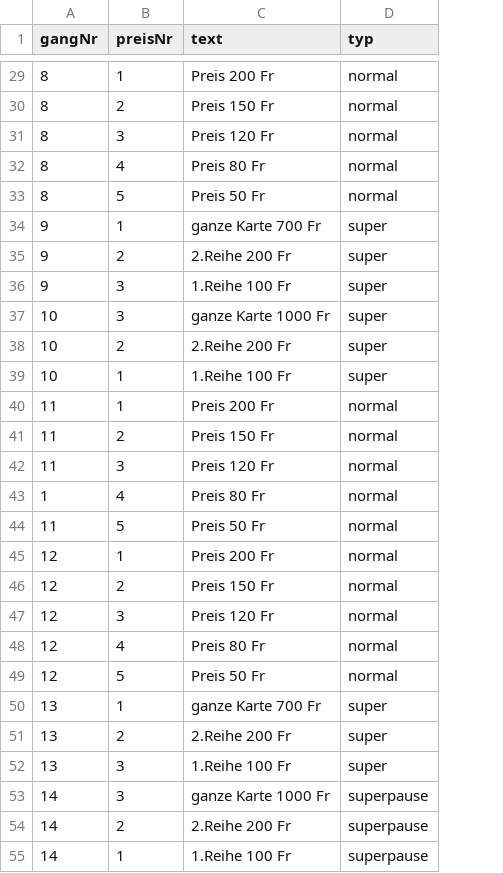
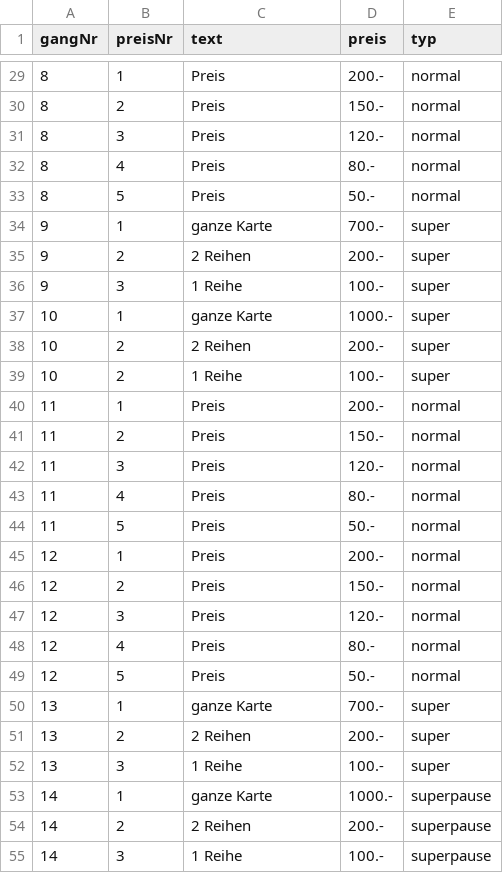
Before and after one commit to RemoMisteli/HGOLotto-master, a CSV file: preise/preise.csv, drawn as a sheet; only a part is shown, gaps mark what is left out; the diff covers the shown part only; the diff names each change by its address in the sheet, - before the commit and + after, or states it on an @@ line.

```diff
--- a/preise/preise.csv
+++ b/preise/preise.csv
+column D (preis), rows 29-55: 200.- | 150.- | 120.- | 80.- | 50.- | 700.- | 200.- | 100.- | 1000.- | 200.- | 100.- | 200.- | 150.- | 120.- | 80.- | 50.- | 200.- | 150.- | 120.- | 80.- | 50.- | 700.- | 200.- | 100.- | 1000.- | 200.- | 100.-
-C29 (text): Preis 200 Fr
+C29 (text): Preis
-C30 (text): Preis 150 Fr
+C30 (text): Preis
-C31 (text): Preis 120 Fr
+C31 (text): Preis
-C32 (text): Preis 80 Fr
+C32 (text): Preis
-C33 (text): Preis 50 Fr
+C33 (text): Preis
-C34 (text): ganze Karte 700 Fr
+C34 (text): ganze Karte
-C35 (text): 2.Reihe 200 Fr
+C35 (text): 2 Reihen
-C36 (text): 1.Reihe 100 Fr
+C36 (text): 1 Reihe
-B37 (preisNr): 3
+B37 (preisNr): 1
-C37 (text): ganze Karte 1000 Fr
+C37 (text): ganze Karte
-C38 (text): 2.Reihe 200 Fr
+C38 (text): 2 Reihen
-B39 (preisNr): 1
+B39 (preisNr): 2
-C39 (text): 1.Reihe 100 Fr
+C39 (text): 1 Reihe
-C40 (text): Preis 200 Fr
+C40 (text): Preis
-C41 (text): Preis 150 Fr
+C41 (text): Preis
-C42 (text): Preis 120 Fr
+C42 (text): Preis
-A43 (gangNr): 1
+A43 (gangNr): 11
-C43 (text): Preis 80 Fr
+C43 (text): Preis
-C44 (text): Preis 50 Fr
+C44 (text): Preis
-C45 (text): Preis 200 Fr
+C45 (text): Preis
-C46 (text): Preis 150 Fr
+C46 (text): Preis
-C47 (text): Preis 120 Fr
+C47 (text): Preis
-C48 (text): Preis 80 Fr
+C48 (text): Preis
-C49 (text): Preis 50 Fr
+C49 (text): Preis
-C50 (text): ganze Karte 700 Fr
+C50 (text): ganze Karte
-C51 (text): 2.Reihe 200 Fr
+C51 (text): 2 Reihen
-C52 (text): 1.Reihe 100 Fr
+C52 (text): 1 Reihe
-B53 (preisNr): 3
+B53 (preisNr): 1
-C53 (text): ganze Karte 1000 Fr
+C53 (text): ganze Karte
-C54 (text): 2.Reihe 200 Fr
+C54 (text): 2 Reihen
-B55 (preisNr): 1
+B55 (preisNr): 3
-C55 (text): 1.Reihe 100 Fr
+C55 (text): 1 Reihe
```
Also changed, not shown: 59 edited cells elsewhere in this file, 2 other files.
